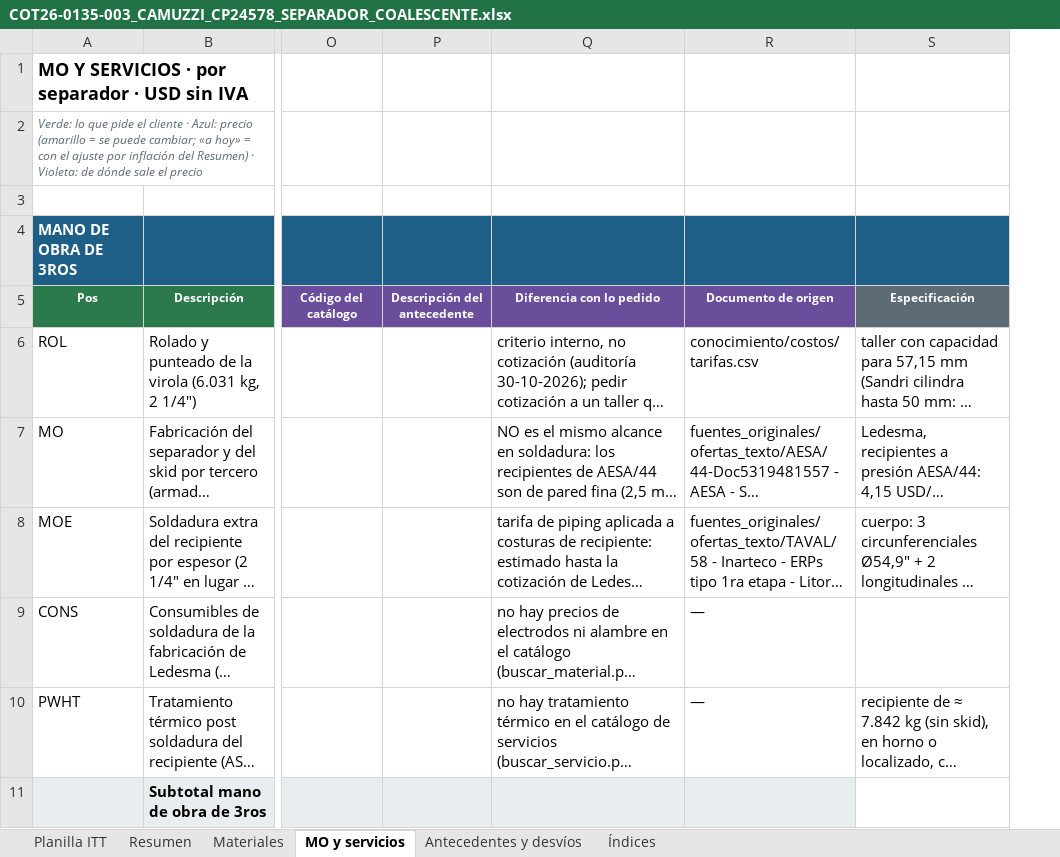
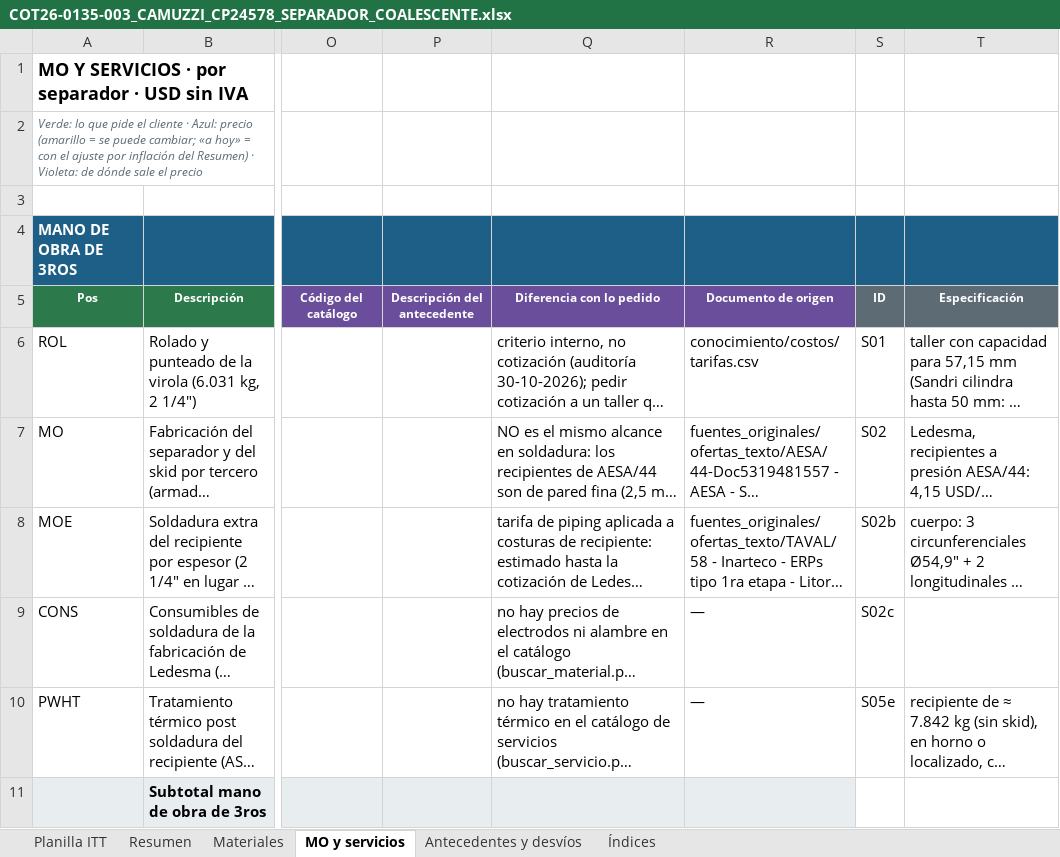
Before and after one commit to ricardoalvarezu2-cyber/cotizador-itt-2.0, an Excel workbook: cotizaciones/COT26-0135-003_CAMUZZI_CP24578_SEPARADOR/COT26-0135-003_CAMUZZI_CP24578_SEPARADOR_COALESCENTE.xlsx, sheet MO y servicios, drawn as a sheet; only a part is shown, gaps mark what is left out; long unchanged cells end in …; values as stored, in another font and other column widths than the file's, no borders; the diff names each change by its address in the sheet, - before the commit and + after, or states it on an @@ line.

```diff
--- a/cotizaciones/COT26-0135-003_CAMUZZI_CP24578_SEPARADOR/COT26-0135-003_CAMUZZI_CP24578_SEPARADOR_COALESCENTE.xlsx (sheet MO y servicios)
+++ b/cotizaciones/COT26-0135-003_CAMUZZI_CP24578_SEPARADOR/COT26-0135-003_CAMUZZI_CP24578_SEPARADOR_COALESCENTE.xlsx (sheet MO y servicios)
+column S, rows 5-10: ID | S01 | S02 | S02b | S02c | S05e
```
Also changed, not shown: sheet Materiales, sheet Antecedentes y desvíos, cotizaciones/COT26-0135-001_CAMUZZI_CP24578_SKIDREG/COT26-0135-001_CAMUZZI_CP24578_SKID_REGULACION.xlsx, cotizaciones/COT26-0135-002_CAMUZZI_CP24578_PUENTE/COT26-0135-002_CAMUZZI_CP24578_PUENTE_MEDICION.xlsx, 34 other files.
